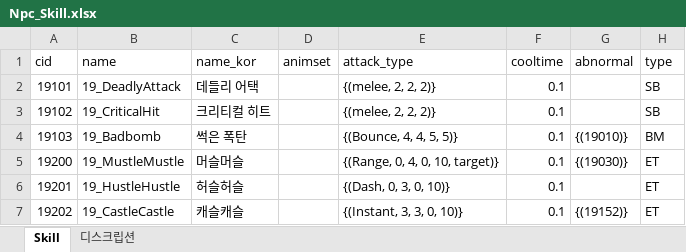
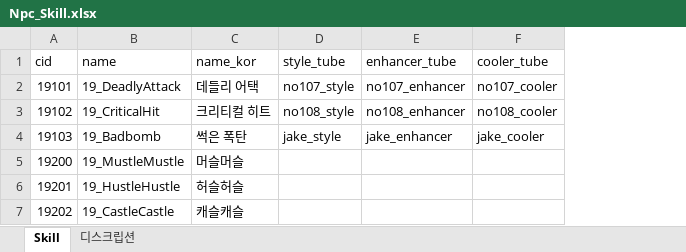
Before and after one commit to WolfPack-1/2D-Side-View-Roguelike, an Excel workbook: DesignDocs/VariableData/Npc_Skill.xlsx, sheet Skill, drawn as a sheet; values as stored, in another font and other column widths than the file's, no borders; removed rows and columns are numbered as before the commit, all else as after; the diff names each change by its address in the sheet, - before the commit and + after, or states it on an @@ line.

Commit message:
[Silverfox] 논의 전단계 npc skill 체계 마무리

```diff
--- a/DesignDocs/VariableData/Npc_Skill.xlsx (sheet Skill)
+++ b/DesignDocs/VariableData/Npc_Skill.xlsx (sheet Skill)
-column D (animset), empty
-column E (attack_type), rows 2-7: {(melee, 2, 2, 2)} | {(melee, 2, 2, 2)} | {(Bounce, 4, 4, 5, 5)} | {(Range, 0, 4, 0, 10, target)} | {(Dash, 0, 3, 0, 10)} | {(Instant, 3, 3, 0, 10)}
-column F (cooltime), rows 2-7: all 0.1
-column G (abnormal), rows 4-7: {(19010)} | {(19030)} |  | {(19152)}
-column H (type), rows 2-7: SB | SB | BM | ET | ET | ET
+column D (style_tube), rows 2-4: no107_style | no108_style | jake_style
+column E (enhancer_tube), rows 2-4: no107_enhancer | no108_enhancer | jake_enhancer
+column F (cooler_tube), rows 2-4: no107_cooler | no108_cooler | jake_cooler
```
Also changed, not shown: DesignDocs/VariableData/Npc.xlsx.
